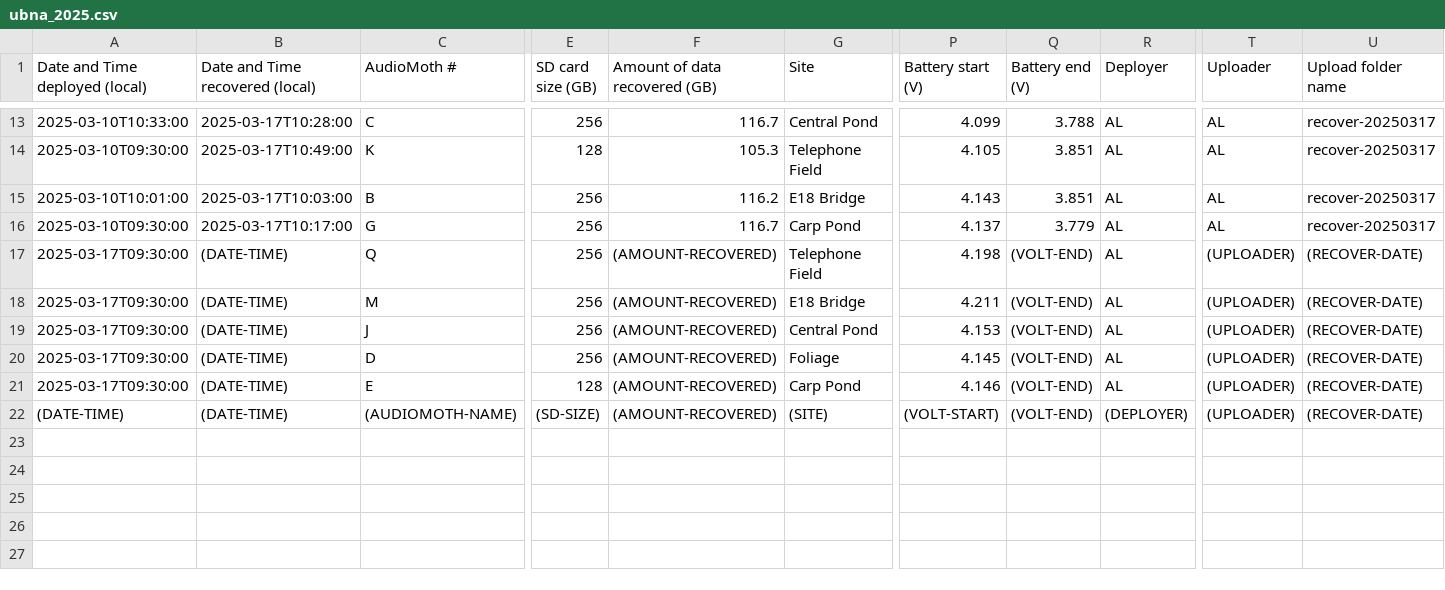
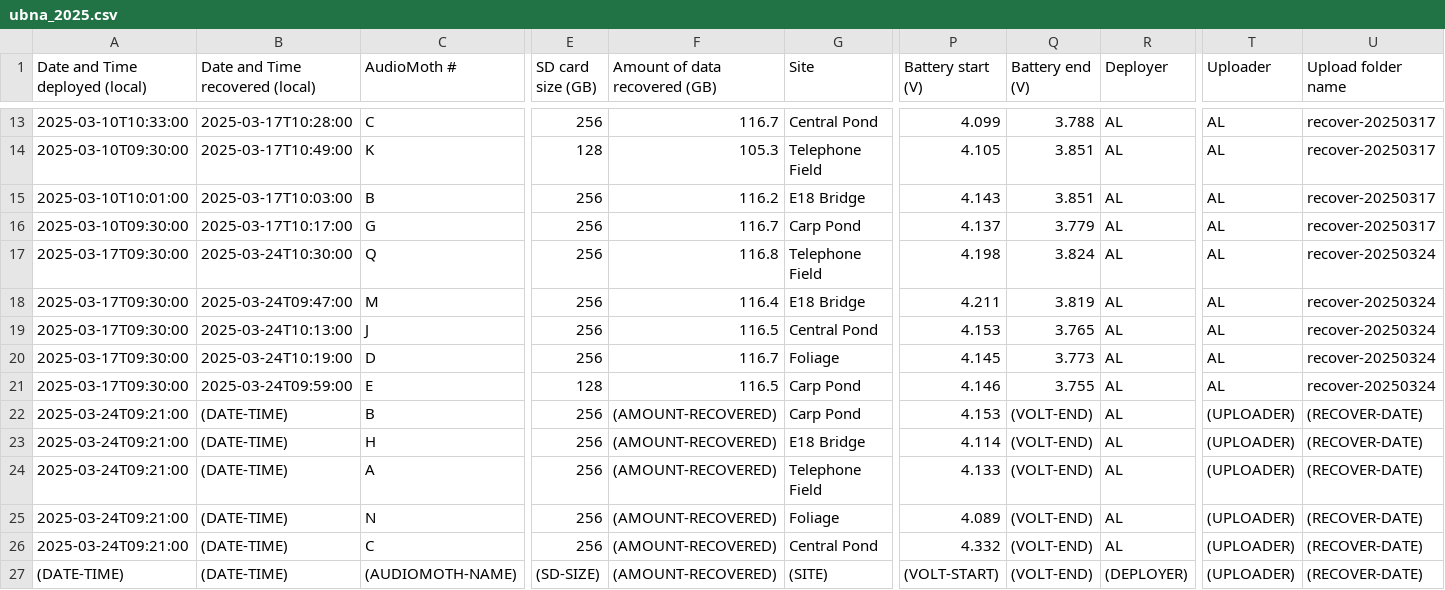
Before and after one commit to uw-echospace/ubna-field, a CSV file: field_records/ubna_2025.csv, drawn as a sheet; only a part is shown, gaps mark what is left out; rows hold the shown columns only; the diff names each change by its address in the sheet, - before the commit and + after, or states it on an @@ line.

```diff
--- a/field_records/ubna_2025.csv
+++ b/field_records/ubna_2025.csv
-B17 (Date and Time recovered (local)): (DATE-TIME)
+B17 (Date and Time recovered (local)): 2025-03-24T10:30:00
-F17 (Amount of data recovered (GB)): (AMOUNT-RECOVERED)
+F17 (Amount of data recovered (GB)): 116.8
-Q17 (Battery end (V)): (VOLT-END)
+Q17 (Battery end (V)): 3.824
-T17:T21 (Uploader): (UPLOADER)
+T17:T21 (Uploader): AL
-U17:U21 (Upload folder name): (RECOVER-DATE)
+U17:U21 (Upload folder name): recover-20250324
-B18 (Date and Time recovered (local)): (DATE-TIME)
+B18 (Date and Time recovered (local)): 2025-03-24T09:47:00
-F18 (Amount of data recovered (GB)): (AMOUNT-RECOVERED)
+F18 (Amount of data recovered (GB)): 116.4
-Q18 (Battery end (V)): (VOLT-END)
+Q18 (Battery end (V)): 3.819
-B19 (Date and Time recovered (local)): (DATE-TIME)
+B19 (Date and Time recovered (local)): 2025-03-24T10:13:00
-F19 (Amount of data recovered (GB)): (AMOUNT-RECOVERED)
+F19 (Amount of data recovered (GB)): 116.5
-Q19 (Battery end (V)): (VOLT-END)
+Q19 (Battery end (V)): 3.765
-B20 (Date and Time recovered (local)): (DATE-TIME)
+B20 (Date and Time recovered (local)): 2025-03-24T10:19:00
-F20 (Amount of data recovered (GB)): (AMOUNT-RECOVERED)
+F20 (Amount of data recovered (GB)): 116.7
-Q20 (Battery end (V)): (VOLT-END)
+Q20 (Battery end (V)): 3.773
-B21 (Date and Time recovered (local)): (DATE-TIME)
+B21 (Date and Time recovered (local)): 2025-03-24T09:59:00
-F21 (Amount of data recovered (GB)): (AMOUNT-RECOVERED)
+F21 (Amount of data recovered (GB)): 116.5
-Q21 (Battery end (V)): (VOLT-END)
+Q21 (Battery end (V)): 3.755
+row 22: 2025-03-24T09:21:00 | (DATE-TIME) | B | 256 | (AMOUNT-RECOVERED) | Carp Pond | 4.153 | (VOLT-END) | AL | (UPLOADER) | (RECOVER-DATE)
+row 23: 2025-03-24T09:21:00 | (DATE-TIME) | H | 256 | (AMOUNT-RECOVERED) | E18 Bridge | 4.114 | (VOLT-END) | AL | (UPLOADER) | (RECOVER-DATE)
+row 24: 2025-03-24T09:21:00 | (DATE-TIME) | A | 256 | (AMOUNT-RECOVERED) | Telephone Field | 4.133 | (VOLT-END) | AL | (UPLOADER) | (RECOVER-DATE)
+row 25: 2025-03-24T09:21:00 | (DATE-TIME) | N | 256 | (AMOUNT-RECOVERED) | Foliage | 4.089 | (VOLT-END) | AL | (UPLOADER) | (RECOVER-DATE)
+row 26: 2025-03-24T09:21:00 | (DATE-TIME) | C | 256 | (AMOUNT-RECOVERED) | Central Pond | 4.332 | (VOLT-END) | AL | (UPLOADER) | (RECOVER-DATE)
```
